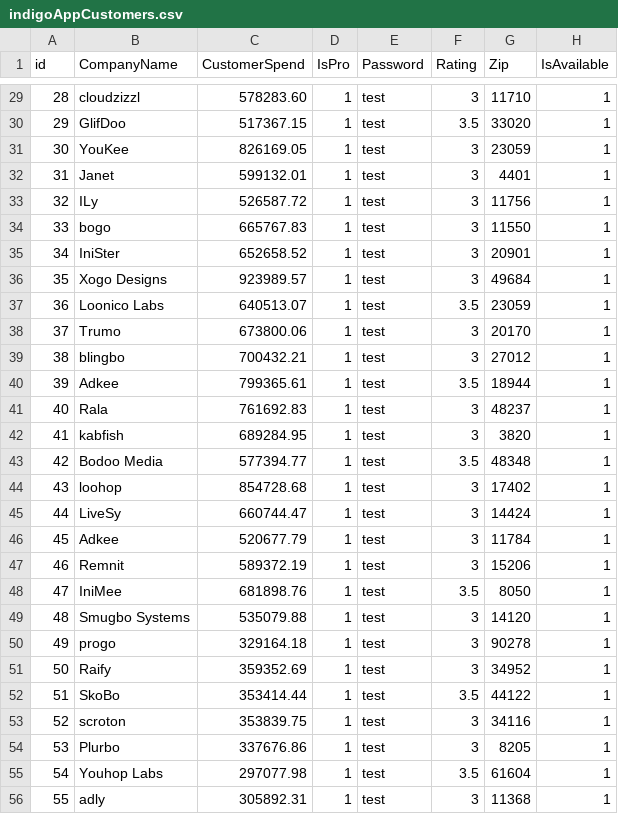
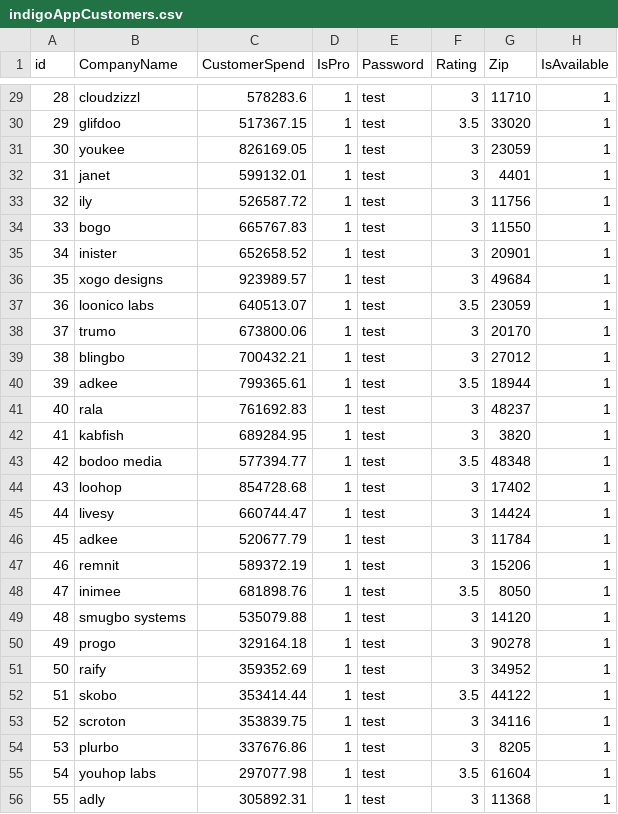
Before and after one commit to arpavan/IndigoHD, a CSV file: src/indigoAppCustomers.csv, drawn as a sheet; only a part is shown, gaps mark what is left out; the diff covers the shown part only.

```diff
--- a/src/indigoAppCustomers.csv
+++ b/src/indigoAppCustomers.csv
@@ -29,28 +29,28 @@ id,CompanyName,CustomerSpend,IsPro,Password,Rating,Zip,IsAvailable
-28,cloudzizzl,578283.60,1,test,3,11710,1
-29,GlifDoo,517367.15,1,test,3.5,33020,1
-30,YouKee,826169.05,1,test,3,23059,1
-31,Janet,599132.01,1,test,3,4401,1
-32,ILy,526587.72,1,test,3,11756,1
+28,cloudzizzl,578283.6,1,test,3,11710,1
+29,glifdoo,517367.15,1,test,3.5,33020,1
+30,youkee,826169.05,1,test,3,23059,1
+31,janet,599132.01,1,test,3,4401,1
+32,ily,526587.72,1,test,3,11756,1
 33,bogo,665767.83,1,test,3,11550,1
-34,IniSter,652658.52,1,test,3,20901,1
-35,Xogo Designs,923989.57,1,test,3,49684,1
-36,Loonico Labs,640513.07,1,test,3.5,23059,1
-37,Trumo,673800.06,1,test,3,20170,1
+34,inister,652658.52,1,test,3,20901,1
+35,xogo designs,923989.57,1,test,3,49684,1
+36,loonico labs,640513.07,1,test,3.5,23059,1
+37,trumo,673800.06,1,test,3,20170,1
 38,blingbo,700432.21,1,test,3,27012,1
-39,Adkee,799365.61,1,test,3.5,18944,1
-40,Rala,761692.83,1,test,3,48237,1
+39,adkee,799365.61,1,test,3.5,18944,1
+40,rala,761692.83,1,test,3,48237,1
 41,kabfish,689284.95,1,test,3,3820,1
-42,Bodoo Media,577394.77,1,test,3.5,48348,1
+42,bodoo media,577394.77,1,test,3.5,48348,1
 43,loohop,854728.68,1,test,3,17402,1
-44,LiveSy,660744.47,1,test,3,14424,1
-45,Adkee,520677.79,1,test,3,11784,1
-46,Remnit,589372.19,1,test,3,15206,1
-47,IniMee,681898.76,1,test,3.5,8050,1
-48,Smugbo Systems,535079.88,1,test,3,14120,1
+44,livesy,660744.47,1,test,3,14424,1
+45,adkee,520677.79,1,test,3,11784,1
+46,remnit,589372.19,1,test,3,15206,1
+47,inimee,681898.76,1,test,3.5,8050,1
+48,smugbo systems,535079.88,1,test,3,14120,1
 49,progo,329164.18,1,test,3,90278,1
-50,Raify,359352.69,1,test,3,34952,1
-51,SkoBo,353414.44,1,test,3.5,44122,1
+50,raify,359352.69,1,test,3,34952,1
+51,skobo,353414.44,1,test,3.5,44122,1
 52,scroton,353839.75,1,test,3,34116,1
-53,Plurbo,337676.86,1,test,3,8205,1
-54,Youhop Labs,297077.98,1,test,3.5,61604,1
+53,plurbo,337676.86,1,test,3,8205,1
+54,youhop labs,297077.98,1,test,3.5,61604,1
 55,adly,305892.31,1,test,3,11368,1
```
Also changed, not shown: 116 edited cells elsewhere in this file, src/indigoAppCategoryCustomerMap.csv, 7 other files.
